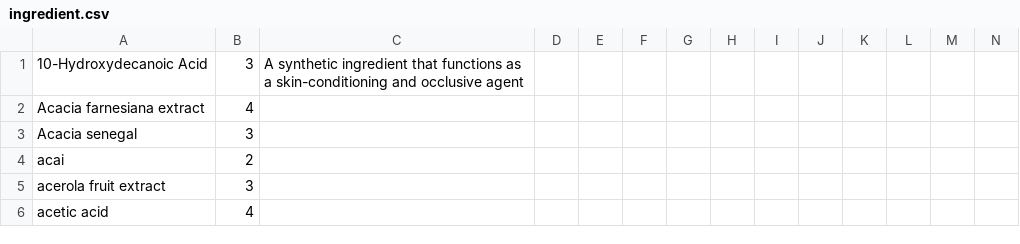
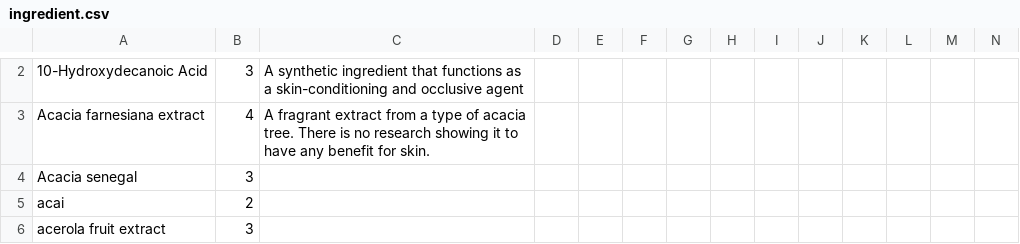
Before and after one commit to vasileoana/MyApplication, a CSV file: app/src/main/assets/ingredient.csv, drawn as a sheet; only a part is shown, gaps mark what is left out; the shorter side is filled out with more unchanged rows; the diff covers the shown part only.

```diff
--- a/app/src/main/assets/ingredient.csv
+++ b/app/src/main/assets/ingredient.csv
@@ -1,3 +2,3 @@
 10-Hydroxydecanoic Acid,3,A synthetic ingredient that functions as a skin-conditioning and occlusive agent
-Acacia farnesiana extract,4
+Acacia farnesiana extract,4, A fragrant extract from a type of acacia tree. There is no research showing it to have any benefit for skin.
 Acacia senegal,3
```
Also changed, not shown: 1 added row, 1 removed row and 12 edited cells elsewhere in this file, 29 other files.
